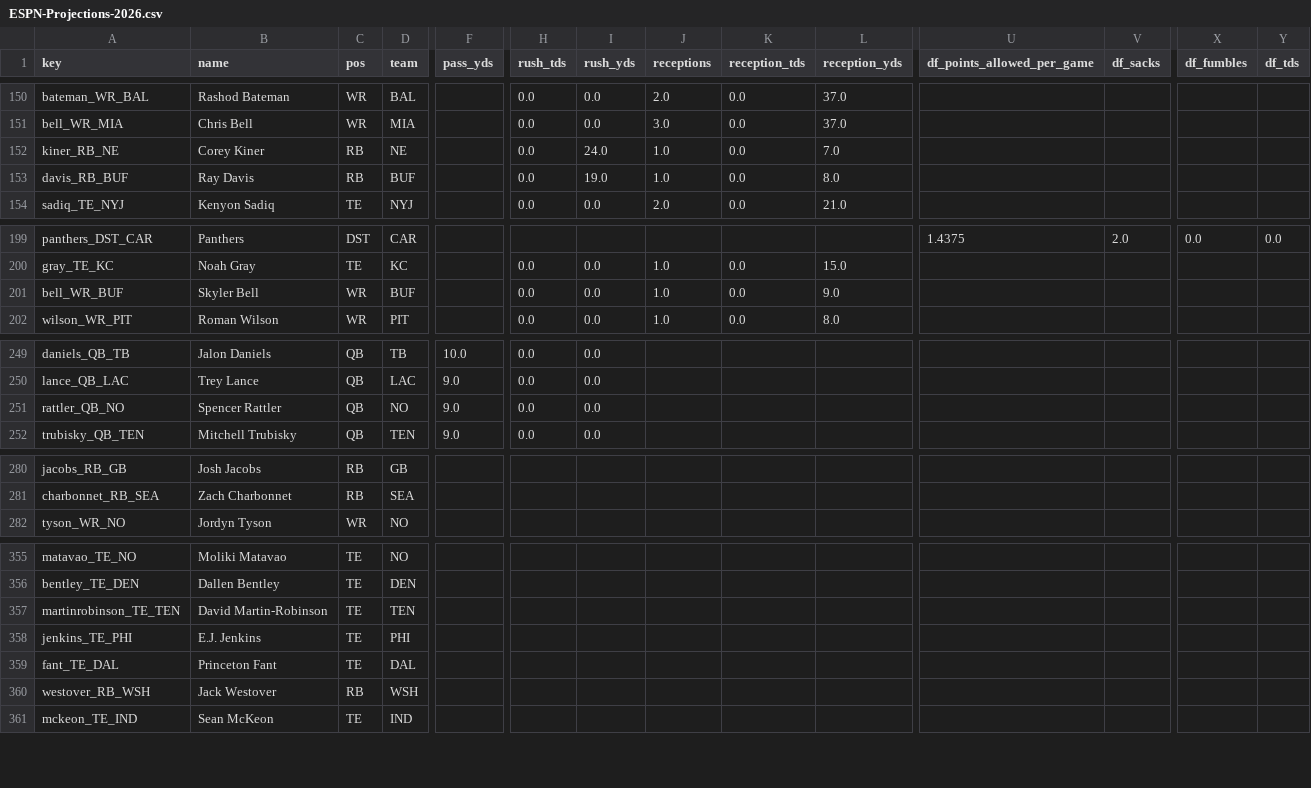
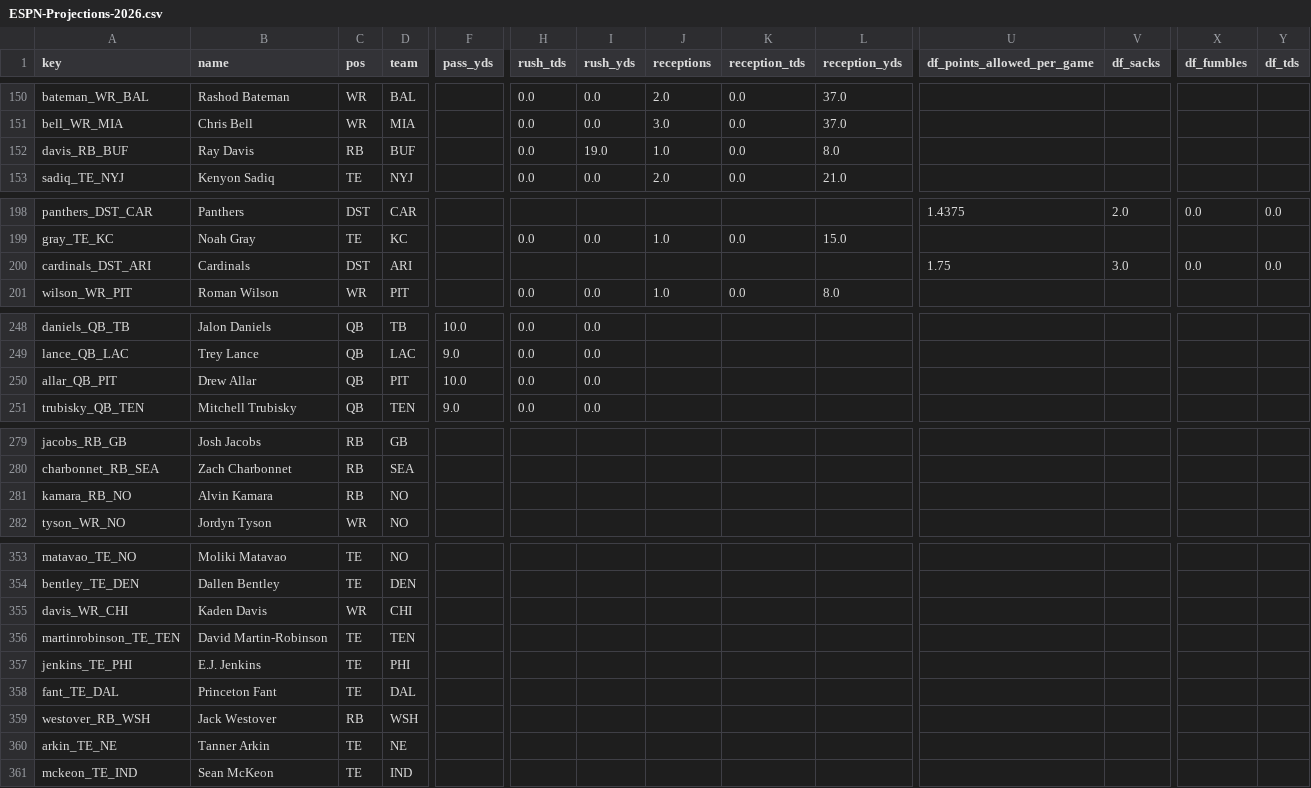
Before and after one commit to c4c-innovationslab/fantasy-football-manager, a CSV file: data/raw/projections/ESPN-Projections-2026.csv, drawn as a sheet; only a part is shown, gaps mark what is left out; removed rows and columns are numbered as before the commit, all else as after; rows hold the shown columns only; the diff covers the shown part only; the diff names each change by its address in the sheet, - before the commit and + after, or states it on an @@ line.

```diff
--- a/data/raw/projections/ESPN-Projections-2026.csv
+++ b/data/raw/projections/ESPN-Projections-2026.csv
-row 152: kiner_RB_NE | Corey Kiner | RB | NE |  | 0.0 | 24.0 | 1.0 | 0.0 | 7.0
-row 201: bell_WR_BUF | Skyler Bell | WR | BUF |  | 0.0 | 0.0 | 1.0 | 0.0 | 9.0
+row 200: cardinals_DST_ARI | Cardinals | DST | ARI |  |  |  |  |  |  | 1.75 | 3.0 | 0.0 | 0.0
-A250 (key): rattler_QB_NO
+A250 (key): allar_QB_PIT
-B250 (name): Spencer Rattler
+B250 (name): Drew Allar
-D250 (team): NO
+D250 (team): PIT
-F250 (pass_yds): 9.0
+F250 (pass_yds): 10.0
+row 281: kamara_RB_NO | Alvin Kamara | RB | NO
+row 355: davis_WR_CHI | Kaden Davis | WR | CHI
+row 360: arkin_TE_NE | Tanner Arkin | TE | NE
```
Also changed, not shown: 2 removed rows and 1 moved row elsewhere in this file, data/processed/Projections-2026.csv, data/raw/projections/CBS-Projections-2026.csv, 2 other files.
